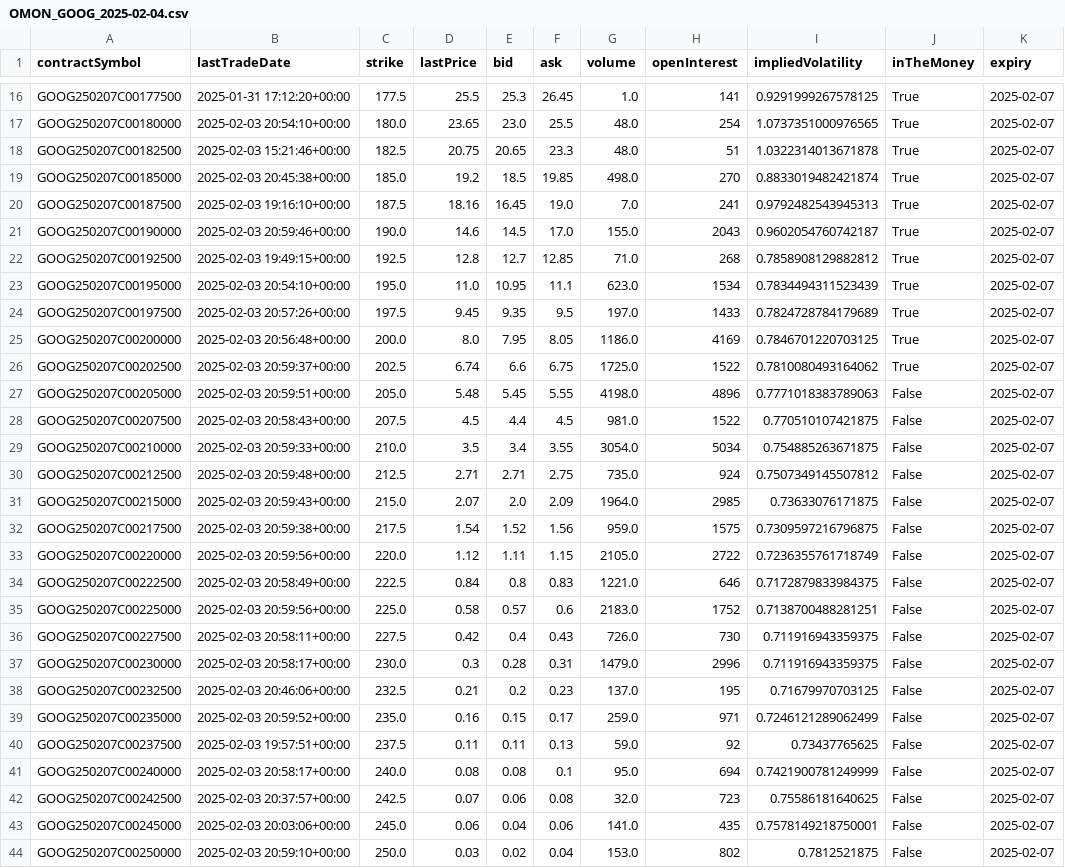
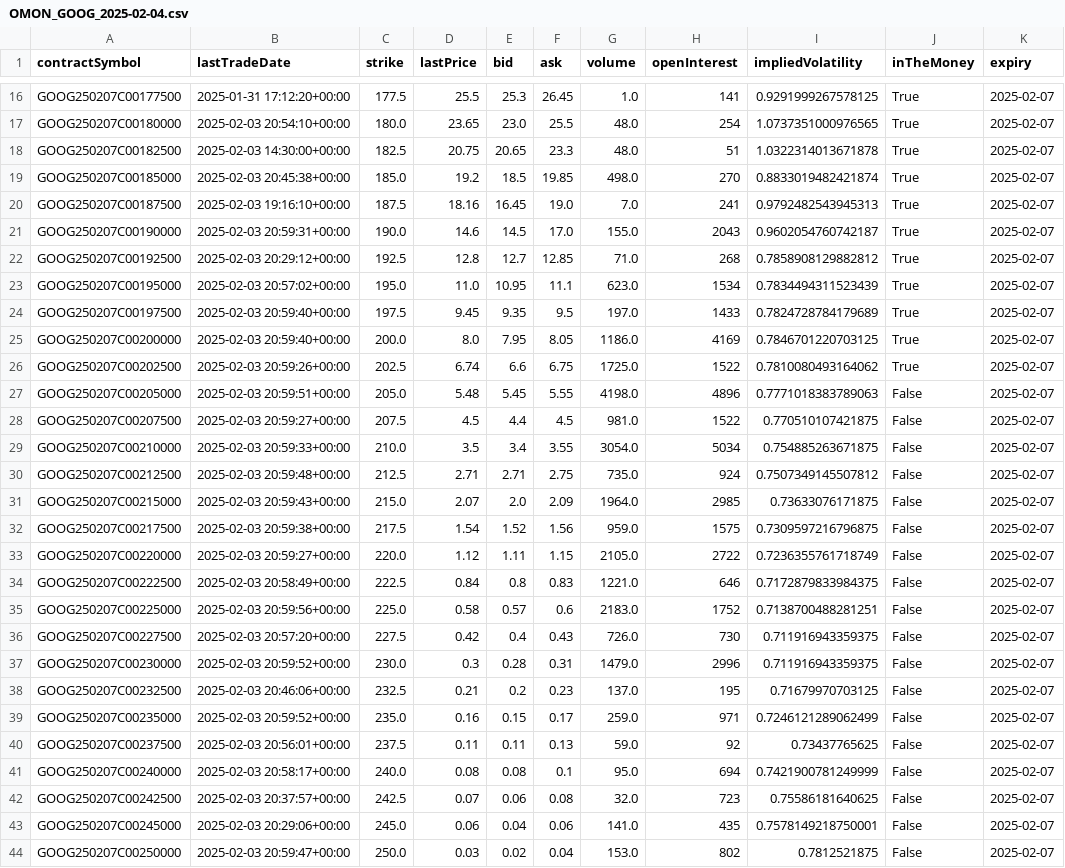
Before and after one commit to jameshuanghuang/run-cron-tasks, a CSV file: output/options/2025-02-04/OMON_GOOG_2025-02-04.csv, drawn as a sheet; only a part is shown, gaps mark what is left out; the diff covers the shown part only; the diff names each change by its address in the sheet, - before the commit and + after, or states it on an @@ line.

```diff
--- a/output/options/2025-02-04/OMON_GOOG_2025-02-04.csv
+++ b/output/options/2025-02-04/OMON_GOOG_2025-02-04.csv
-B18 (lastTradeDate): 2025-02-03 15:21:46+00:00
+B18 (lastTradeDate): 2025-02-03 14:30:00+00:00
-B21 (lastTradeDate): 2025-02-03 20:59:46+00:00
+B21 (lastTradeDate): 2025-02-03 20:59:31+00:00
-B22 (lastTradeDate): 2025-02-03 19:49:15+00:00
+B22 (lastTradeDate): 2025-02-03 20:29:12+00:00
-B23 (lastTradeDate): 2025-02-03 20:54:10+00:00
+B23 (lastTradeDate): 2025-02-03 20:57:02+00:00
-B24 (lastTradeDate): 2025-02-03 20:57:26+00:00
+B24 (lastTradeDate): 2025-02-03 20:59:40+00:00
-B25 (lastTradeDate): 2025-02-03 20:56:48+00:00
+B25 (lastTradeDate): 2025-02-03 20:59:40+00:00
-B26 (lastTradeDate): 2025-02-03 20:59:37+00:00
+B26 (lastTradeDate): 2025-02-03 20:59:26+00:00
-B28 (lastTradeDate): 2025-02-03 20:58:43+00:00
+B28 (lastTradeDate): 2025-02-03 20:59:27+00:00
-B33 (lastTradeDate): 2025-02-03 20:59:56+00:00
+B33 (lastTradeDate): 2025-02-03 20:59:27+00:00
-B36 (lastTradeDate): 2025-02-03 20:58:11+00:00
+B36 (lastTradeDate): 2025-02-03 20:57:20+00:00
-B37 (lastTradeDate): 2025-02-03 20:58:17+00:00
+B37 (lastTradeDate): 2025-02-03 20:59:52+00:00
-B40 (lastTradeDate): 2025-02-03 19:57:51+00:00
+B40 (lastTradeDate): 2025-02-03 20:56:01+00:00
-B43 (lastTradeDate): 2025-02-03 20:03:06+00:00
+B43 (lastTradeDate): 2025-02-03 20:29:06+00:00
-B44 (lastTradeDate): 2025-02-03 20:59:10+00:00
+B44 (lastTradeDate): 2025-02-03 20:59:47+00:00
```
Also changed, not shown: 146 edited cells elsewhere in this file, output/options/2025-02-04/OMON_MSTR_2025-02-04.csv, output/options/2025-02-04/OMON_NVDA_2025-02-04.csv, 8 other files.
